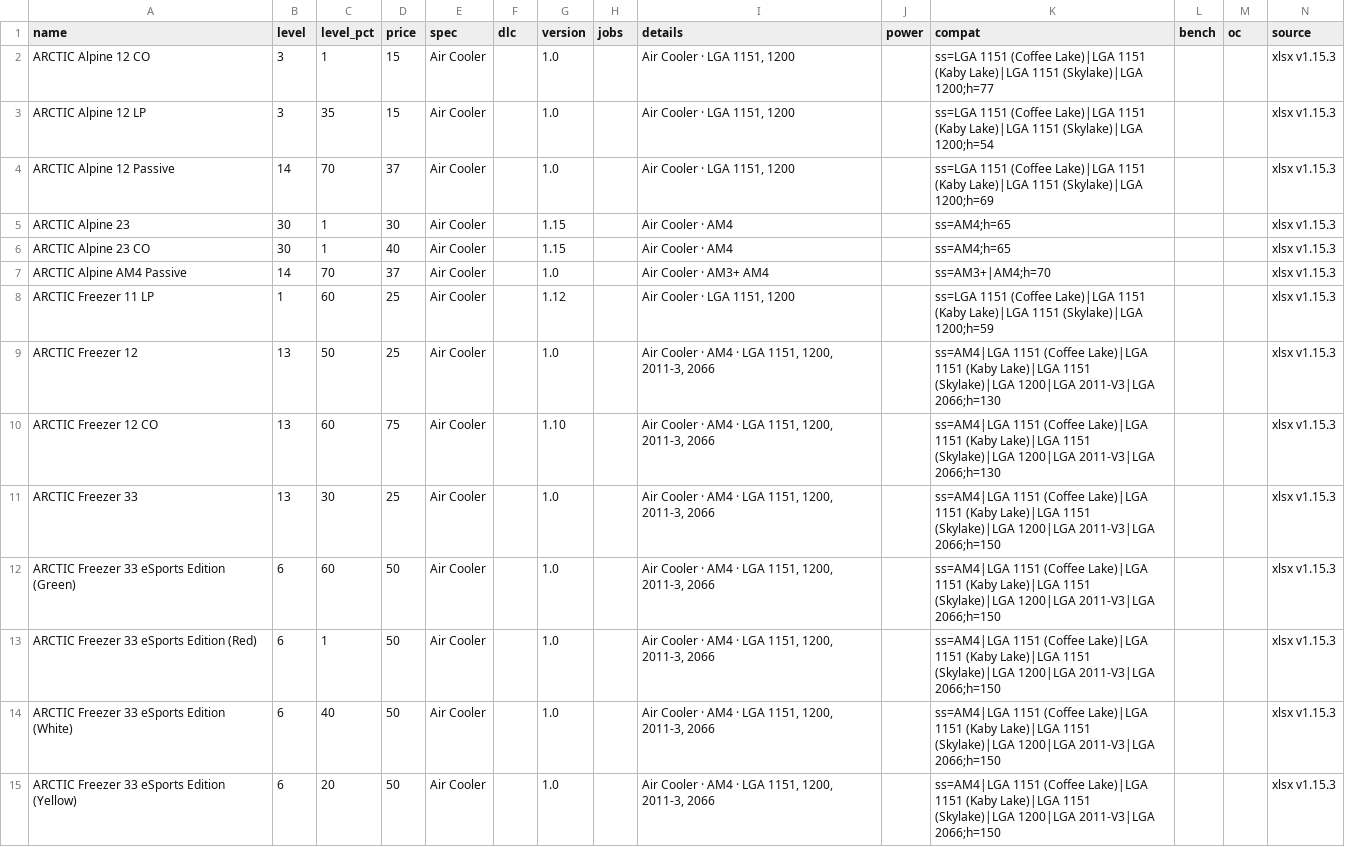
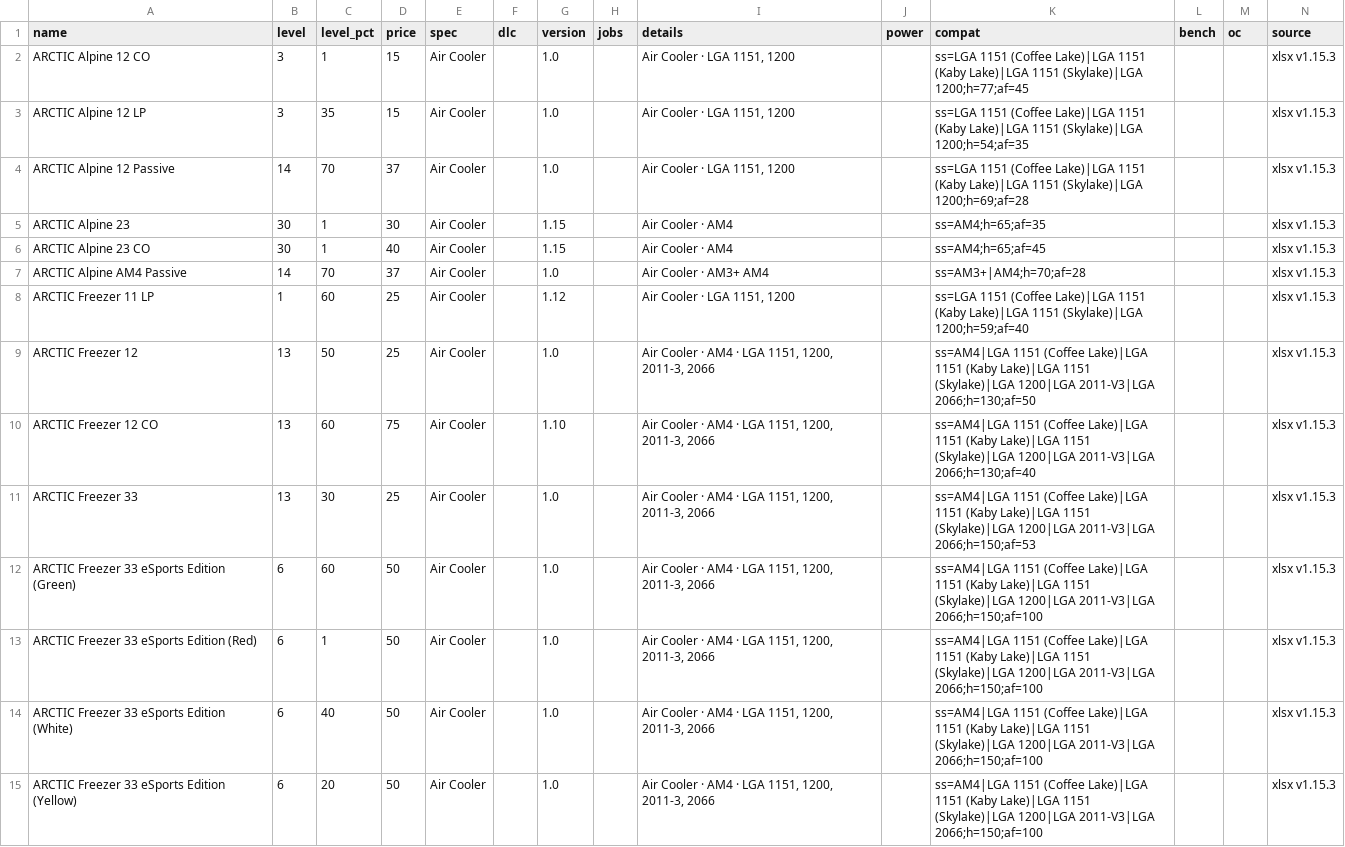
Before and after one commit to pcbs-job-board/pcbs-job-board.github.io, a CSV file: data/parts/cpu-cooler.csv, drawn as a sheet; only a part is shown; the diff covers the shown part only.

```diff
--- a/data/parts/cpu-cooler.csv
+++ b/data/parts/cpu-cooler.csv
@@ -1,15 +1,15 @@
 name,level,level_pct,price,spec,dlc,version,jobs,details,power,compat,bench,oc,source
-ARCTIC Alpine 12 CO,3,1,15,Air Cooler,,1.0,,"Air Cooler · LGA 1151, 1200",,ss=LGA 1151 (Coffee Lake)|LGA 1151 (Kaby Lake)|LGA 1151 (Skylake)|LGA 1200;h=77,,,xlsx v1.15.3
-ARCTIC Alpine 12 LP,3,35,15,Air Cooler,,1.0,,"Air Cooler · LGA 1151, 1200",,ss=LGA 1151 (Coffee Lake)|LGA 1151 (Kaby Lake)|LGA 1151 (Skylake)|LGA 1200;h=54,,,xlsx v1.15.3
-ARCTIC Alpine 12 Passive,14,70,37,Air Cooler,,1.0,,"Air Cooler · LGA 1151, 1200",,ss=LGA 1151 (Coffee Lake)|LGA 1151 (Kaby Lake)|LGA 1151 (Skylake)|LGA 1200;h=69,,,xlsx v1.15.3
-ARCTIC Alpine 23,30,1,30,Air Cooler,,1.15,,Air Cooler · AM4,,ss=AM4;h=65,,,xlsx v1.15.3
-ARCTIC Alpine 23 CO,30,1,40,Air Cooler,,1.15,,Air Cooler · AM4,,ss=AM4;h=65,,,xlsx v1.15.3
-ARCTIC Alpine AM4 Passive,14,70,37,Air Cooler,,1.0,,Air Cooler · AM3+ AM4,,ss=AM3+|AM4;h=70,,,xlsx v1.15.3
-ARCTIC Freezer 11 LP,1,60,25,Air Cooler,,1.12,,"Air Cooler · LGA 1151, 1200",,ss=LGA 1151 (Coffee Lake)|LGA 1151 (Kaby Lake)|LGA 1151 (Skylake)|LGA 1200;h=59,,,xlsx v1.15.3
-ARCTIC Freezer 12,13,50,25,Air Cooler,,1.0,,"Air Cooler · AM4 · LGA 1151, 1200, 2011-3, 2066",,ss=AM4|LGA 1151 (Coffee Lake)|LGA 1151 (Kaby Lake)|LGA 1151 (Skylake)|LGA 1200|LGA 2011-V3|LGA 2066;h=130,,,xlsx v1.15.3
-ARCTIC Freezer 12 CO,13,60,75,Air Cooler,,1.10,,"Air Cooler · AM4 · LGA 1151, 1200, 2011-3, 2066",,ss=AM4|LGA 1151 (Coffee Lake)|LGA 1151 (Kaby Lake)|LGA 1151 (Skylake)|LGA 1200|LGA 2011-V3|LGA 2066;h=130,,,xlsx v1.15.3
-ARCTIC Freezer 33,13,30,25,Air Cooler,,1.0,,"Air Cooler · AM4 · LGA 1151, 1200, 2011-3, 2066",,ss=AM4|LGA 1151 (Coffee Lake)|LGA 1151 (Kaby Lake)|LGA 1151 (Skylake)|LGA 1200|LGA 2011-V3|LGA 2066;h=150,,,xlsx v1.15.3
-ARCTIC Freezer 33 eSports Edition (Green),6,60,50,Air Cooler,,1.0,,"Air Cooler · AM4 · LGA 1151, 1200, 2011-3, 2066",,ss=AM4|LGA 1151 (Coffee Lake)|LGA 1151 (Kaby Lake)|LGA 1151 (Skylake)|LGA 1200|LGA 2011-V3|LGA 2066;h=150,,,xlsx v1.15.3
-ARCTIC Freezer 33 eSports Edition (Red),6,1,50,Air Cooler,,1.0,,"Air Cooler · AM4 · LGA 1151, 1200, 2011-3, 2066",,ss=AM4|LGA 1151 (Coffee Lake)|LGA 1151 (Kaby Lake)|LGA 1151 (Skylake)|LGA 1200|LGA 2011-V3|LGA 2066;h=150,,,xlsx v1.15.3
-ARCTIC Freezer 33 eSports Edition (White),6,40,50,Air Cooler,,1.0,,"Air Cooler · AM4 · LGA 1151, 1200, 2011-3, 2066",,ss=AM4|LGA 1151 (Coffee Lake)|LGA 1151 (Kaby Lake)|LGA 1151 (Skylake)|LGA 1200|LGA 2011-V3|LGA 2066;h=150,,,xlsx v1.15.3
-ARCTIC Freezer 33 eSports Edition (Yellow),6,20,50,Air Cooler,,1.0,,"Air Cooler · AM4 · LGA 1151, 1200, 2011-3, 2066",,ss=AM4|LGA 1151 (Coffee Lake)|LGA 1151 (Kaby Lake)|LGA 1151 (Skylake)|LGA 1200|LGA 2011-V3|LGA 2066;h=150,,,xlsx v1.15.3
+ARCTIC Alpine 12 CO,3,1,15,Air Cooler,,1.0,,"Air Cooler · LGA 1151, 1200",,ss=LGA 1151 (Coffee Lake)|LGA 1151 (Kaby Lake)|LGA 1151 (Skylake)|LGA 1200;h=77;af=45,,,xlsx v1.15.3
+ARCTIC Alpine 12 LP,3,35,15,Air Cooler,,1.0,,"Air Cooler · LGA 1151, 1200",,ss=LGA 1151 (Coffee Lake)|LGA 1151 (Kaby Lake)|LGA 1151 (Skylake)|LGA 1200;h=54;af=35,,,xlsx v1.15.3
+ARCTIC Alpine 12 Passive,14,70,37,Air Cooler,,1.0,,"Air Cooler · LGA 1151, 1200",,ss=LGA 1151 (Coffee Lake)|LGA 1151 (Kaby Lake)|LGA 1151 (Skylake)|LGA 1200;h=69;af=28,,,xlsx v1.15.3
+ARCTIC Alpine 23,30,1,30,Air Cooler,,1.15,,Air Cooler · AM4,,ss=AM4;h=65;af=35,,,xlsx v1.15.3
+ARCTIC Alpine 23 CO,30,1,40,Air Cooler,,1.15,,Air Cooler · AM4,,ss=AM4;h=65;af=45,,,xlsx v1.15.3
+ARCTIC Alpine AM4 Passive,14,70,37,Air Cooler,,1.0,,Air Cooler · AM3+ AM4,,ss=AM3+|AM4;h=70;af=28,,,xlsx v1.15.3
+ARCTIC Freezer 11 LP,1,60,25,Air Cooler,,1.12,,"Air Cooler · LGA 1151, 1200",,ss=LGA 1151 (Coffee Lake)|LGA 1151 (Kaby Lake)|LGA 1151 (Skylake)|LGA 1200;h=59;af=40,,,xlsx v1.15.3
+ARCTIC Freezer 12,13,50,25,Air Cooler,,1.0,,"Air Cooler · AM4 · LGA 1151, 1200, 2011-3, 2066",,ss=AM4|LGA 1151 (Coffee Lake)|LGA 1151 (Kaby Lake)|LGA 1151 (Skylake)|LGA 1200|LGA 2011-V3|LGA 2066;h=130;af=50,,,xlsx v1.15.3
+ARCTIC Freezer 12 CO,13,60,75,Air Cooler,,1.10,,"Air Cooler · AM4 · LGA 1151, 1200, 2011-3, 2066",,ss=AM4|LGA 1151 (Coffee Lake)|LGA 1151 (Kaby Lake)|LGA 1151 (Skylake)|LGA 1200|LGA 2011-V3|LGA 2066;h=130;af=40,,,xlsx v1.15.3
+ARCTIC Freezer 33,13,30,25,Air Cooler,,1.0,,"Air Cooler · AM4 · LGA 1151, 1200, 2011-3, 2066",,ss=AM4|LGA 1151 (Coffee Lake)|LGA 1151 (Kaby Lake)|LGA 1151 (Skylake)|LGA 1200|LGA 2011-V3|LGA 2066;h=150;af=53,,,xlsx v1.15.3
+ARCTIC Freezer 33 eSports Edition (Green),6,60,50,Air Cooler,,1.0,,"Air Cooler · AM4 · LGA 1151, 1200, 2011-3, 2066",,ss=AM4|LGA 1151 (Coffee Lake)|LGA 1151 (Kaby Lake)|LGA 1151 (Skylake)|LGA 1200|LGA 2011-V3|LGA 2066;h=150;af=100,,,xlsx v1.15.3
+ARCTIC Freezer 33 eSports Edition (Red),6,1,50,Air Cooler,,1.0,,"Air Cooler · AM4 · LGA 1151, 1200, 2011-3, 2066",,ss=AM4|LGA 1151 (Coffee Lake)|LGA 1151 (Kaby Lake)|LGA 1151 (Skylake)|LGA 1200|LGA 2011-V3|LGA 2066;h=150;af=100,,,xlsx v1.15.3
+ARCTIC Freezer 33 eSports Edition (White),6,40,50,Air Cooler,,1.0,,"Air Cooler · AM4 · LGA 1151, 1200, 2011-3, 2066",,ss=AM4|LGA 1151 (Coffee Lake)|LGA 1151 (Kaby Lake)|LGA 1151 (Skylake)|LGA 1200|LGA 2011-V3|LGA 2066;h=150;af=100,,,xlsx v1.15.3
+ARCTIC Freezer 33 eSports Edition (Yellow),6,20,50,Air Cooler,,1.0,,"Air Cooler · AM4 · LGA 1151, 1200, 2011-3, 2066",,ss=AM4|LGA 1151 (Coffee Lake)|LGA 1151 (Kaby Lake)|LGA 1151 (Skylake)|LGA 1200|LGA 2011-V3|LGA 2066;h=150;af=100,,,xlsx v1.15.3
```
Also changed, not shown: 185 edited cells elsewhere in this file, data/parts/case-fan.csv, data/parts/water-cooling.csv, 5 other files.
